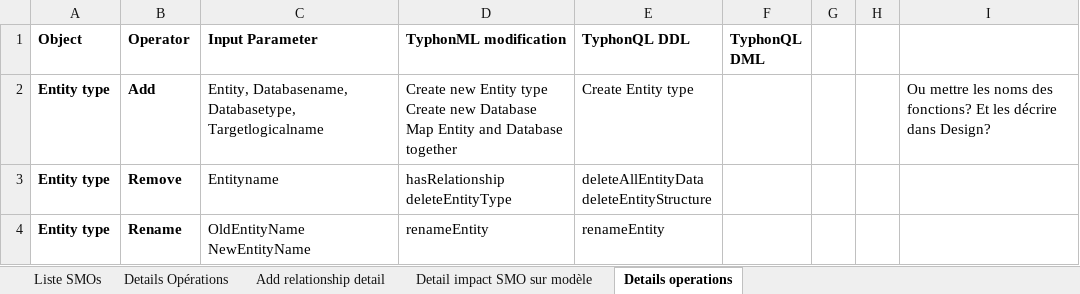
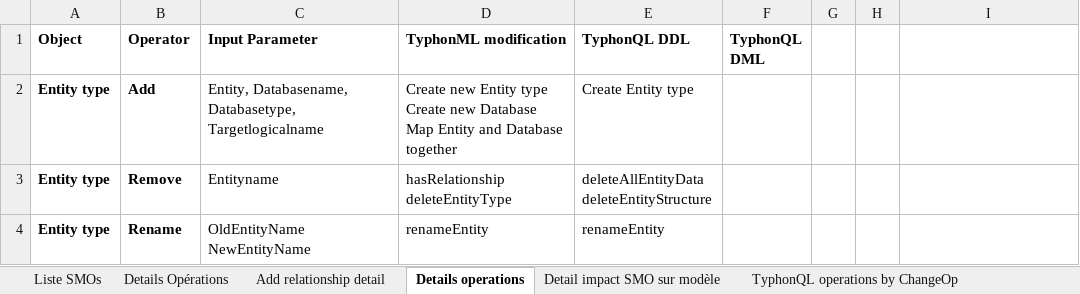
Before and after one commit to typhon-project/typhon-evolution, an Excel workbook: resources/SMOs-DetailsOperations.xlsx, sheet Details operations, drawn as a sheet; only a part is shown; values as stored, in another font and other column widths than the file's, no borders; the diff names each change by its address in the sheet, - before the commit and + after, or states it on an @@ line.

Commit message:
SMO operations detailed

```diff
--- a/resources/SMOs-DetailsOperations.xlsx (sheet Details operations)
+++ b/resources/SMOs-DetailsOperations.xlsx (sheet Details operations)
+sheet tab: TyphonQL operations by ChangeOp
@@ sheet tab order changed: Liste SMOs | Details Opérations | Add relationship detail | Details operations | Detail impact SMO sur modèle | TyphonQL operations by ChangeOp @@
-I2: Ou mettre les noms des fonctions? Et les décrire dans Design?
+I2: (empty)
```
Also changed, not shown: sheet Detail impact SMO sur modèle, other sheet tabs.
